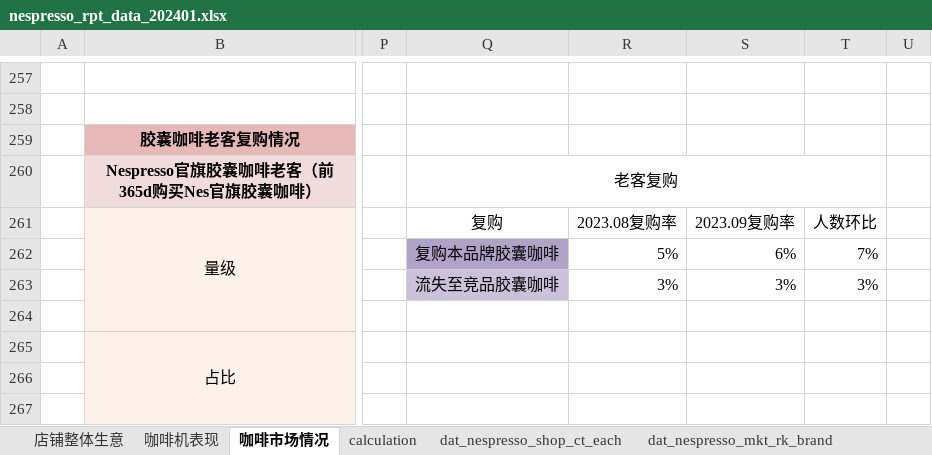
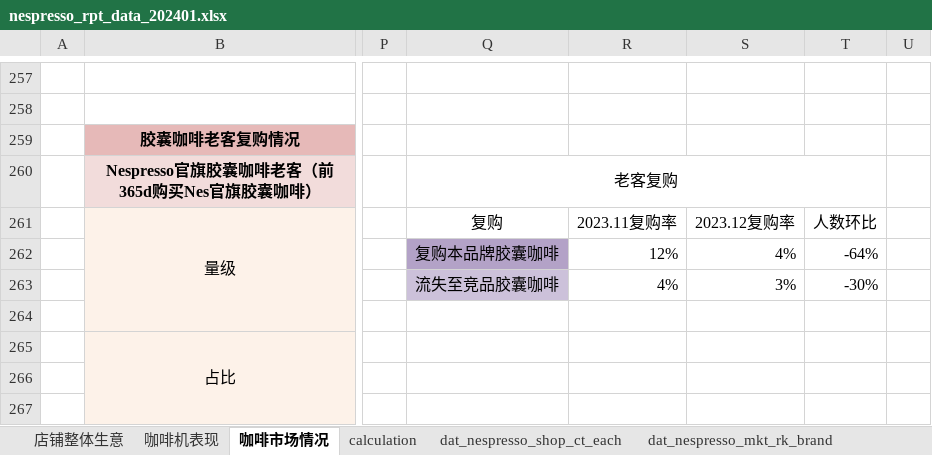
Before and after one commit to MultiHeAd/nespresso_auto_prs, an Excel workbook: nespresso_auto_prs/data/nespresso_rpt_data_202401.xlsx, sheet 咖啡市场情况, drawn as a sheet; only a part is shown, gaps mark what is left out; values as stored, in another font and other column widths than the file's, no borders; conditional formats not drawn; the diff names each change by its address in the sheet, - before the commit and + after, or states it on an @@ line.

```diff
--- a/nespresso_auto_prs/data/nespresso_rpt_data_202401.xlsx (sheet 咖啡市场情况)
+++ b/nespresso_auto_prs/data/nespresso_rpt_data_202401.xlsx (sheet 咖啡市场情况)
-R261: 2023.08复购率
+R261: 2023.11复购率
-S261: 2023.09复购率
+S261: 2023.12复购率
-R262: 5%
+R262: 12%
-S262: 6%
+S262: 4%
-T262: 7%
+T262: -64%
-R263: 3%
+R263: 4%
-T263: 3%
+T263: -30%
```
Also changed, not shown: other sheet tabs, formulas that keep their value, 8 other files.
